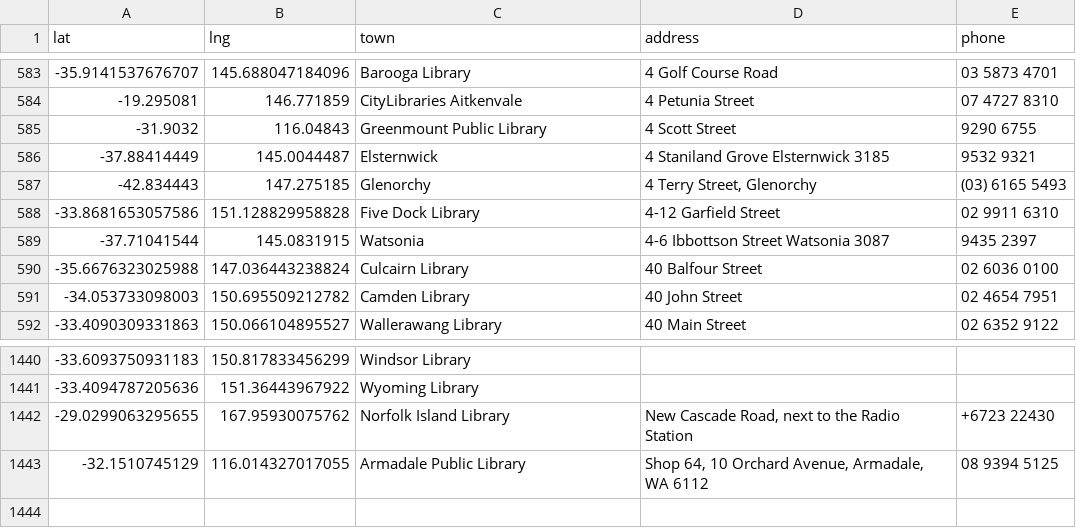
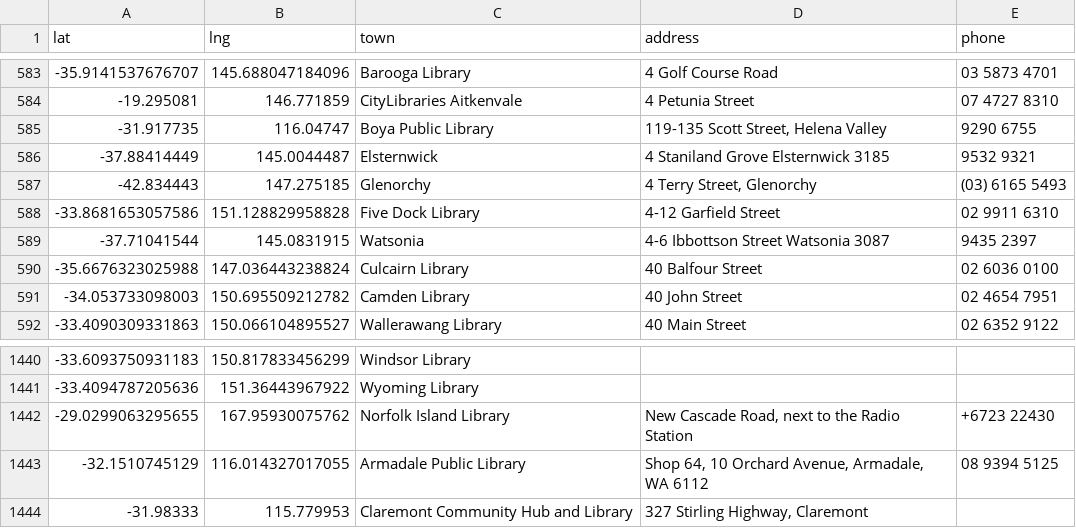
Before and after one commit to hughrun/public_library_map, a CSV file: website/data/public_library_locations.csv, drawn as a sheet; only a part is shown, gaps mark what is left out.

Commit message:
- update loan period and fines info for various services - update selected branch locations

```diff
--- a/website/data/public_library_locations.csv
+++ b/website/data/public_library_locations.csv
@@ -584,3 +584,3 @@ lat,lng,town,address,phone
 -19.295081,146.771859,CityLibraries Aitkenvale,4 Petunia Street,07 4727 8310
--31.9032,116.04843,Greenmount Public Library,4 Scott Street,9290 6755
+-31.917735,116.04747,Boya Public Library,"119-135 Scott Street, Helena Valley",9290 6755
 -37.88414449,145.0044487,Elsternwick,4 Staniland Grove Elsternwick 3185,9532 9321
@@ -1443 +1443,2 @@ lat,lng,town,address,phone
 -32.1510745129,116.014327017055,Armadale Public Library,"Shop 64, 10 Orchard Avenue, Armadale, WA 6112",08 9394 5125
+-31.98333,115.779953,Claremont Community Hub and Library,"327 Stirling Highway, Claremont",
```
Also changed, not shown: website/data/library_services_information.csv.
